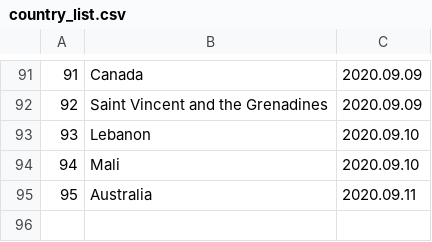
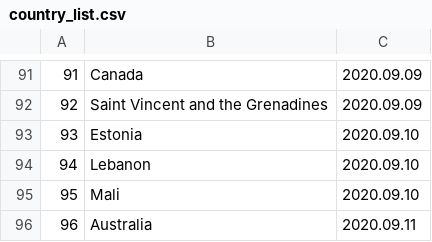
Before and after one commit to linzeyang/nucleic_acid_list, a CSV file: country_list.csv, drawn as a sheet; only a part is shown, gaps mark what is left out; addresses are those after the commit; the diff names each change by its address in the sheet, - before the commit and + after, or states it on an @@ line.

Commit message:
Update csv at 2020-08-31 04:00:06.752817

```diff
--- a/country_list.csv
+++ b/country_list.csv
+row 93: 93 | Estonia | 2020.09.10
@@ column A renumbered from row 94 down @@
```
